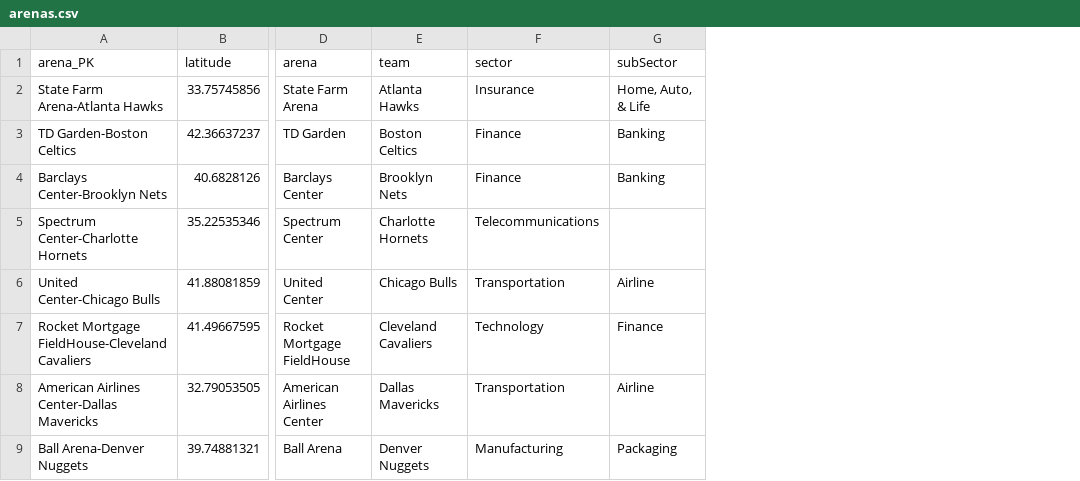
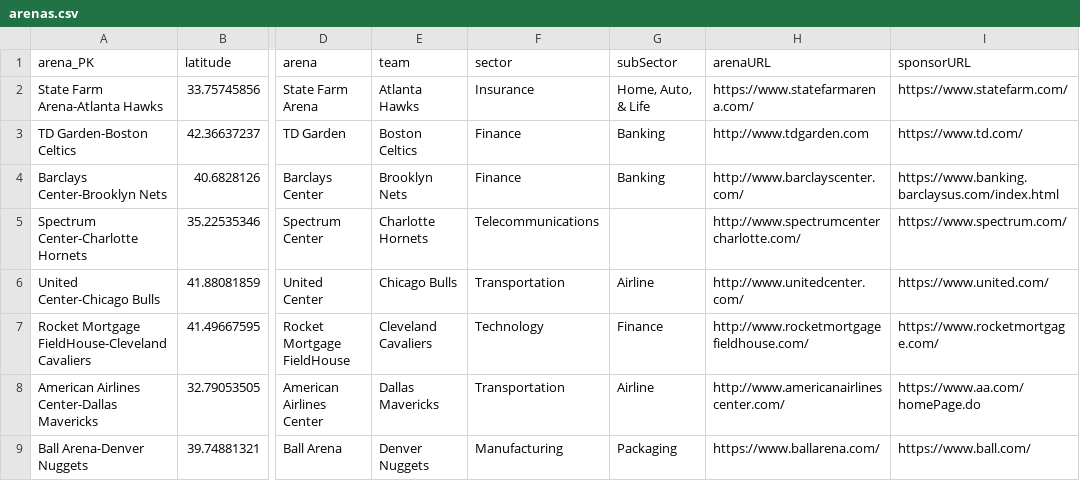
Before and after one commit to bryanmangrum/project3, a CSV file: data/database_csv/arenas.csv, drawn as a sheet; only a part is shown, gaps mark what is left out; the diff names each change by its address in the sheet, - before the commit and + after, or states it on an @@ line.

Commit message:
Data and file update
Updated:
-App file to start progress on making map
-Update arenas file with arena and sponsor url
-Update data cleaning table to reflect changes to arena data

```diff
--- a/data/database_csv/arenas.csv
+++ b/data/database_csv/arenas.csv
+column H (arenaURL), rows 2-9: https://www.statefarmarena.com/ | http://www.tdgarden.com | http://www.barclayscenter.com/ | http://www.spectrumcentercharlotte.com/ | http://www.unitedcenter.com/ | http://www.rocketmortgagefieldhouse.com/ | http://www.americanairlinescenter.com/ | https://www.ballarena.com/
+column I (sponsorURL), rows 2-9: https://www.statefarm.com/ | https://www.td.com/ | https://www.banking.barclaysus.com/index.html | https://www.spectrum.com/ | https://www.united.com/ | https://www.rocketmortgage.com/ | https://www.aa.com/homePage.do | https://www.ball.com/
```
Also changed, not shown: 3 other files.
